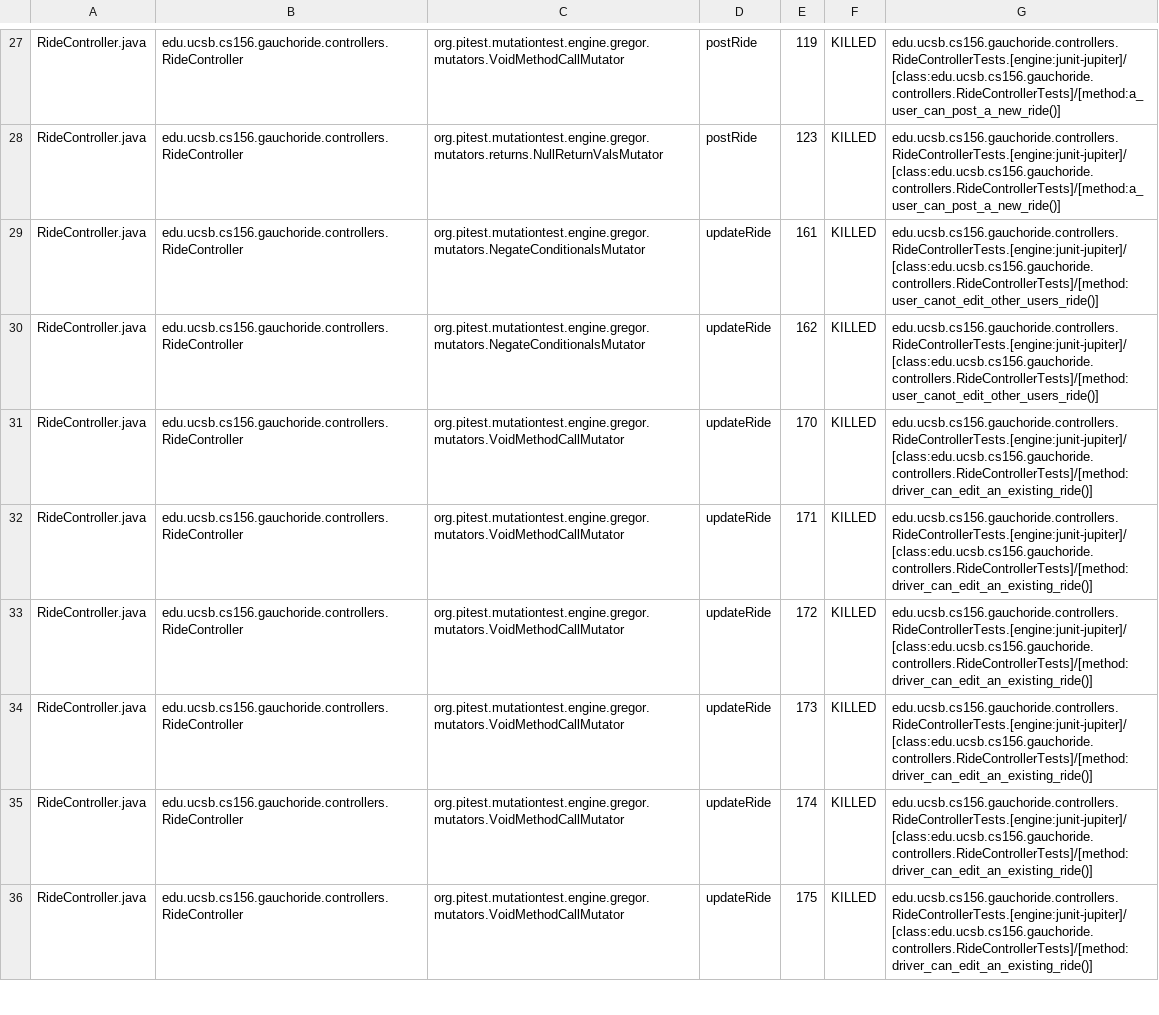
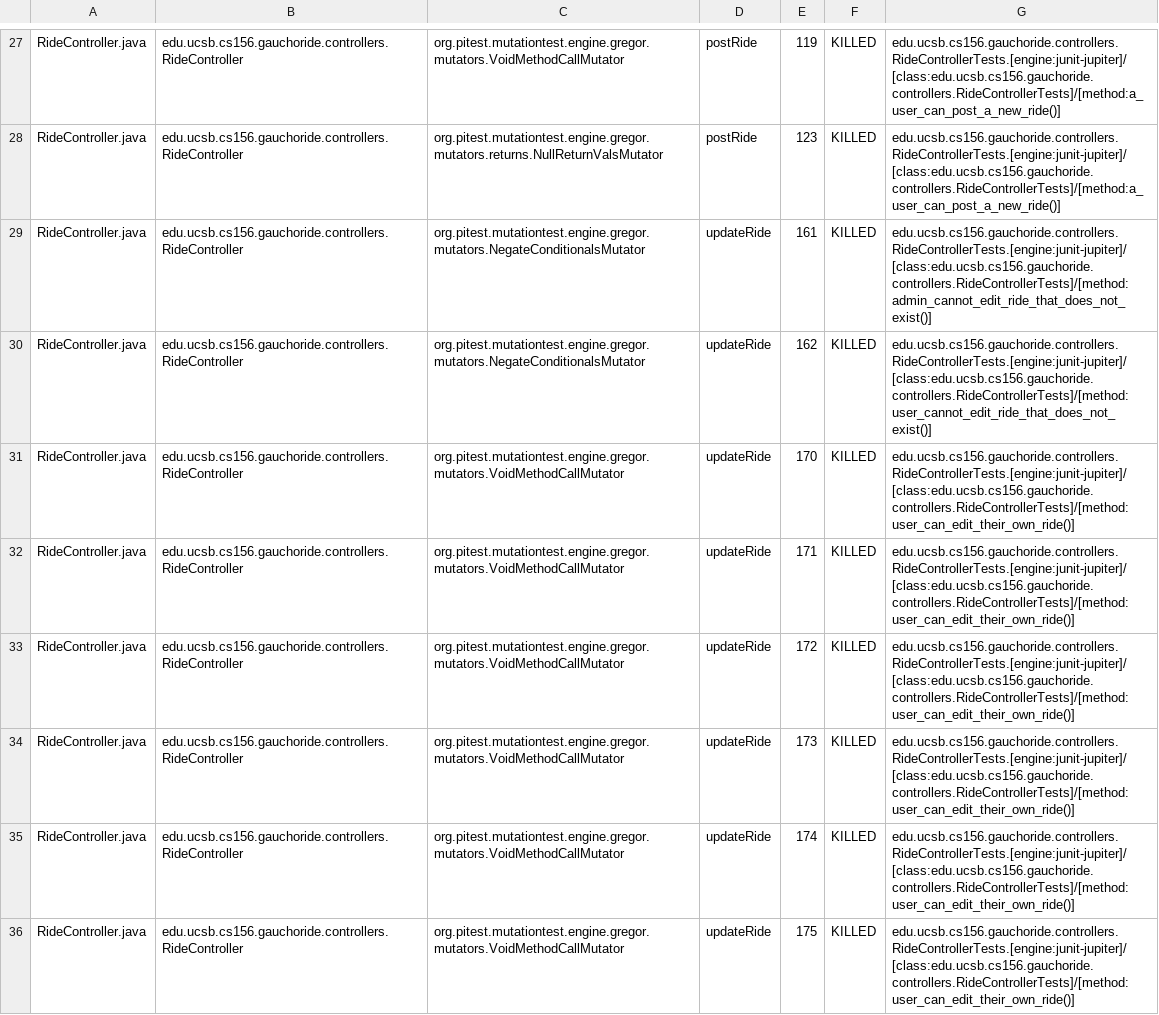
Before and after one commit to ucsb-cs156-w24/proj-gauchoride-w24-7pm-2, a CSV file: prs/44/pitest/mutations.csv, drawn as a sheet; only a part is shown, gaps mark what is left out; the diff covers the shown part only; the diff names each change by its address in the sheet, - before the commit and + after, or states it on an @@ line.

Commit message:
Deploying to gh-pages from @ ucsb-cs156-w24/proj-gauchoride-w24-7pm-2@949864f0da05db3919c1f25e8b5e97fda605b285 🚀

```diff
--- a/prs/44/pitest/mutations.csv
+++ b/prs/44/pitest/mutations.csv
-G29: edu.ucsb.cs156.gauchoride.controllers.RideControllerTests.[engine:junit-jupiter]/[class:edu.ucsb.cs156.gauchoride.controllers.RideControllerTests]/[method:user_canot_edit_other_users_ride()]
+G29: edu.ucsb.cs156.gauchoride.controllers.RideControllerTests.[engine:junit-jupiter]/[class:edu.ucsb.cs156.gauchoride.controllers.RideControllerTests]/[method:admin_cannot_edit_ride_that_does_not_exist()]
-G30: edu.ucsb.cs156.gauchoride.controllers.RideControllerTests.[engine:junit-jupiter]/[class:edu.ucsb.cs156.gauchoride.controllers.RideControllerTests]/[method:user_canot_edit_other_users_ride()]
+G30: edu.ucsb.cs156.gauchoride.controllers.RideControllerTests.[engine:junit-jupiter]/[class:edu.ucsb.cs156.gauchoride.controllers.RideControllerTests]/[method:user_cannot_edit_ride_that_does_not_exist()]
-G31:G36: edu.ucsb.cs156.gauchoride.controllers.RideControllerTests.[engine:junit-jupiter]/[class:edu.ucsb.cs156.gauchoride.controllers.RideControllerTests]/[method:driver_can_edit_an_existing_ride()]
+G31:G36: edu.ucsb.cs156.gauchoride.controllers.RideControllerTests.[engine:junit-jupiter]/[class:edu.ucsb.cs156.gauchoride.controllers.RideControllerTests]/[method:user_can_edit_their_own_ride()]
```
Also changed, not shown: 38 edited cells elsewhere in this file, 17 other files.
